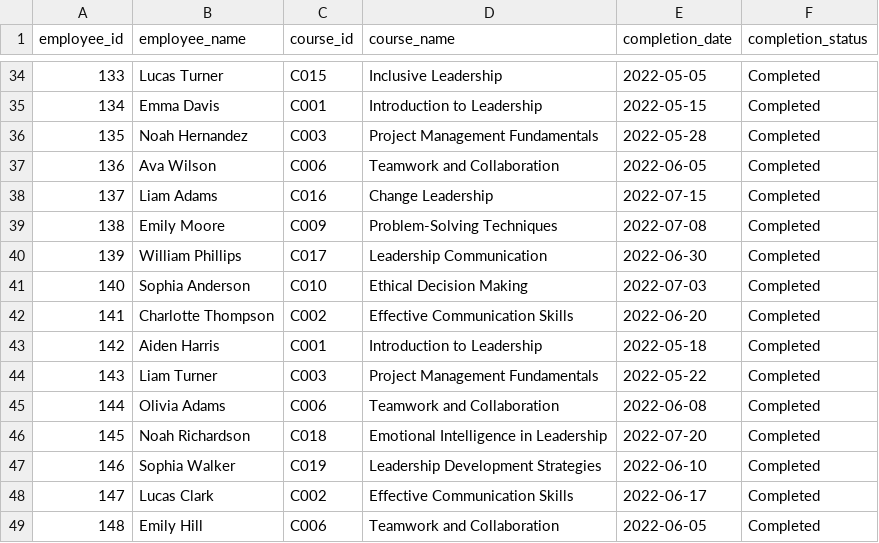
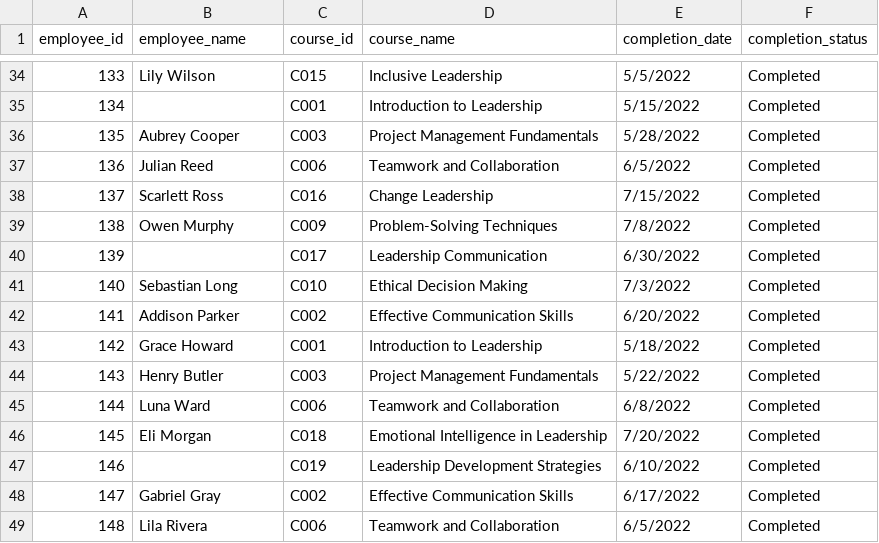
Before and after one commit to Ian-Fogelman/PS-sql-server-automating-data-cleansing, a CSV file: Data/Learning Management.csv, drawn as a sheet; only a part is shown, gaps mark what is left out; the diff covers the shown part only.

```diff
--- a/Data/Learning Management.csv
+++ b/Data/Learning Management.csv
@@ -34,16 +34,16 @@ employee_id,employee_name,course_id,course_name,completion_date,completion_statu
-133,Lucas Turner,C015,Inclusive Leadership,2022-05-05,Completed
-134,Emma Davis,C001,Introduction to Leadership,2022-05-15,Completed
-135,Noah Hernandez,C003,Project Management Fundamentals,2022-05-28,Completed
-136,Ava Wilson,C006,Teamwork and Collaboration,2022-06-05,Completed
-137,Liam Adams,C016,Change Leadership,2022-07-15,Completed
-138,Emily Moore,C009,Problem-Solving Techniques,2022-07-08,Completed
-139,William Phillips,C017,Leadership Communication,2022-06-30,Completed
-140,Sophia Anderson,C010,Ethical Decision Making,2022-07-03,Completed
-141,Charlotte Thompson,C002,Effective Communication Skills,2022-06-20,Completed
-142,Aiden Harris,C001,Introduction to Leadership,2022-05-18,Completed
-143,Liam Turner,C003,Project Management Fundamentals,2022-05-22,Completed
-144,Olivia Adams,C006,Teamwork and Collaboration,2022-06-08,Completed
-145,Noah Richardson,C018,Emotional Intelligence in Leadership,2022-07-20,Completed
-146,Sophia Walker,C019,Leadership Development Strategies,2022-06-10,Completed
-147,Lucas Clark,C002,Effective Communication Skills,2022-06-17,Completed
-148,Emily Hill,C006,Teamwork and Collaboration,2022-06-05,Completed
+133,Lily Wilson,C015,Inclusive Leadership,5/5/2022,Completed
+134,,C001,Introduction to Leadership,5/15/2022,Completed
+135,Aubrey Cooper,C003,Project Management Fundamentals,5/28/2022,Completed
+136,Julian Reed,C006,Teamwork and Collaboration,6/5/2022,Completed
+137,Scarlett Ross,C016,Change Leadership,7/15/2022,Completed
+138,Owen Murphy,C009,Problem-Solving Techniques,7/8/2022,Completed
+139,,C017,Leadership Communication,6/30/2022,Completed
+140,Sebastian Long,C010,Ethical Decision Making,7/3/2022,Completed
+141,Addison Parker,C002,Effective Communication Skills,6/20/2022,Completed
+142,Grace Howard,C001,Introduction to Leadership,5/18/2022,Completed
+143,Henry Butler,C003,Project Management Fundamentals,5/22/2022,Completed
+144,Luna Ward,C006,Teamwork and Collaboration,6/8/2022,Completed
+145,Eli Morgan,C018,Emotional Intelligence in Leadership,7/20/2022,Completed
+146,,C019,Leadership Development Strategies,6/10/2022,Completed
+147,Gabriel Gray,C002,Effective Communication Skills,6/17/2022,Completed
+148,Lila Rivera,C006,Teamwork and Collaboration,6/5/2022,Completed
```
Also changed, not shown: 167 edited cells elsewhere in this file, Data/Employee Absence.csv, Data/HRIS.csv, 2 other files.
